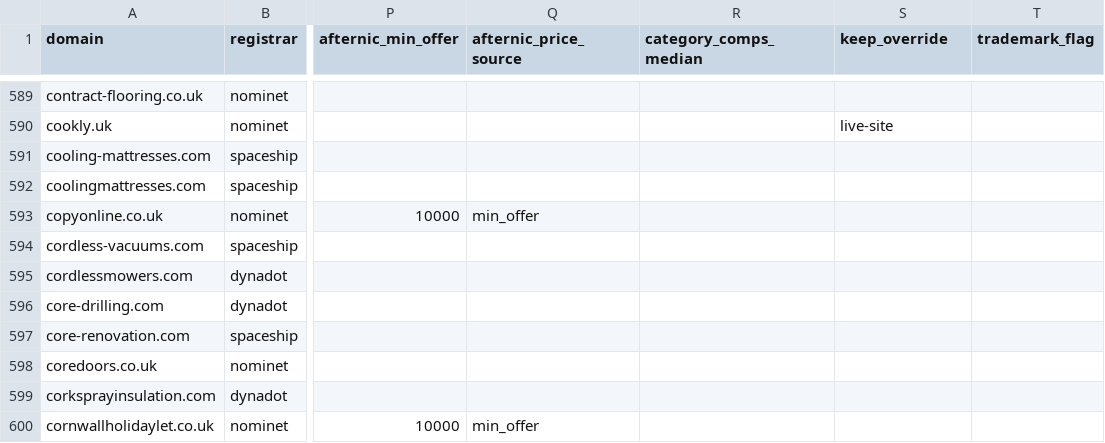
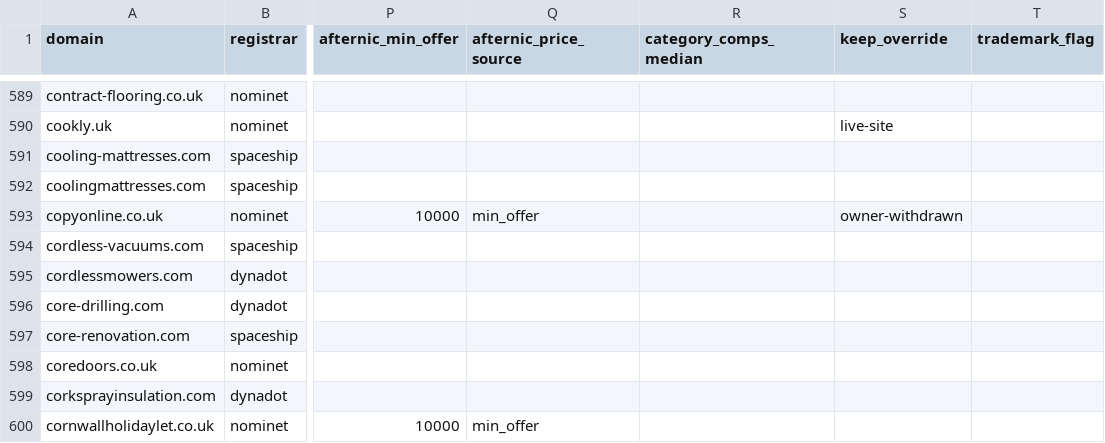
Before and after one commit to gqls/agentchassis, a CSV file: docs/agent_docs/docs024_key_docs_latest/domain_valuation/WORKING_table.csv, drawn as a sheet; only a part is shown, gaps mark what is left out; the diff names each change by its address in the sheet, - before the commit and + after, or states it on an @@ line.

```diff
--- a/docs/agent_docs/docs024_key_docs_latest/domain_valuation/WORKING_table.csv
+++ b/docs/agent_docs/docs024_key_docs_latest/domain_valuation/WORKING_table.csv
-S593 (keep_override): (empty)
+S593 (keep_override): owner-withdrawn
```
Also changed, not shown: 4 other files.
